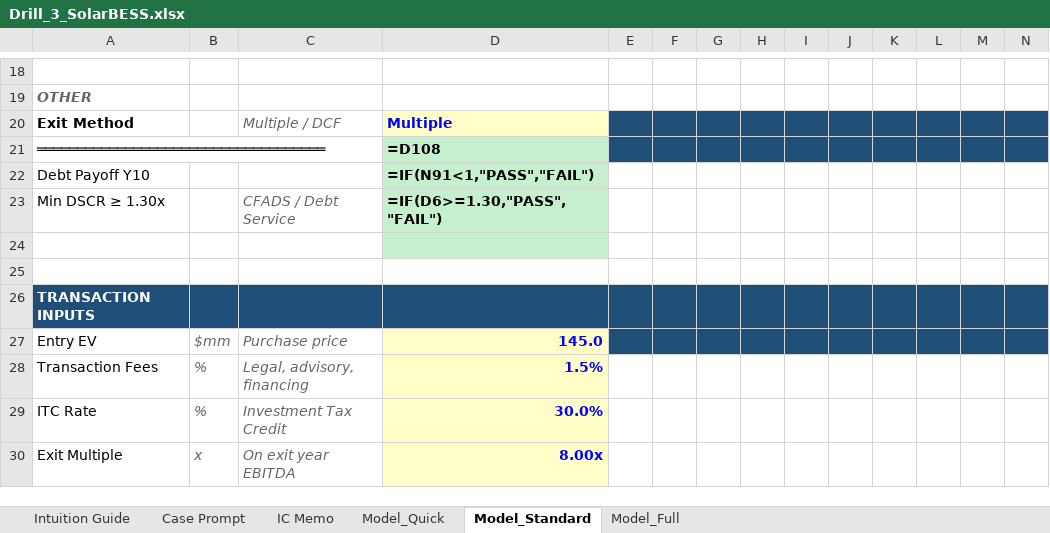
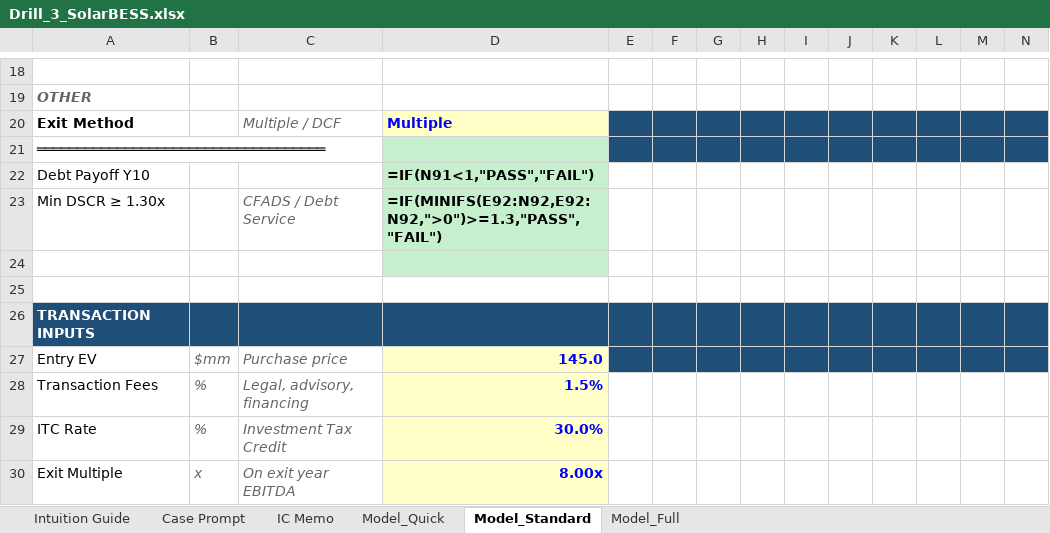
Before and after one commit to aktbd/dcf-modeling, an Excel workbook: deliverables/deliverables-20260120-0030/Drill_3_SolarBESS.xlsx, sheet Model_Standard, drawn as a sheet; only a part is shown, gaps mark what is left out; values as stored, in another font and other column widths than the file's, no borders; formulas without a stored value are shown as written; the diff names each change by its address in the sheet, - before the commit and + after, or states it on an @@ line.

```diff
--- a/deliverables/deliverables-20260120-0030/Drill_3_SolarBESS.xlsx (sheet Model_Standard)
+++ b/deliverables/deliverables-20260120-0030/Drill_3_SolarBESS.xlsx (sheet Model_Standard)
-D21: =D108
+D21: (empty)
-D23: =IF(D6>=1.30,"PASS","FAIL")
+D23: =IF(MINIFS(E92:N92,E92:N92,">0")>=1.3,"PASS","FAIL")
```
Also changed, not shown: deliverables/deliverables-20260120-0030/Drill_2_Peaker.xlsx, deliverables/deliverables-20260120-0030/Drill_4_Transmission.xlsx, 8 other files.
